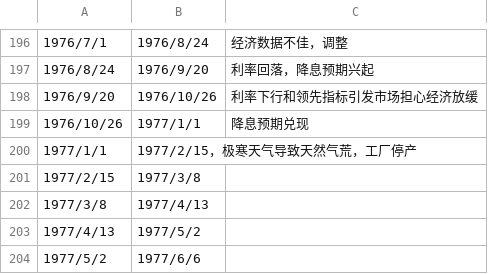
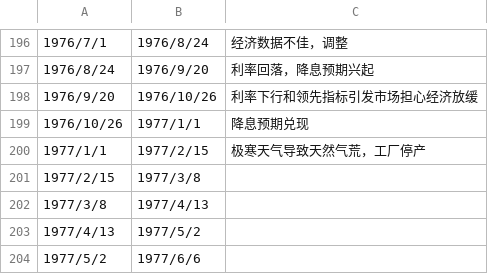
Before and after one commit to leocanada2007/us70, a CSV file: data/intervals.csv, drawn as a sheet; only a part is shown, gaps mark what is left out.

Commit message:
Update intervals.csv

```diff
--- a/data/intervals.csv
+++ b/data/intervals.csv
@@ -199,3 +199,3 @@
 1976/10/26,1977/1/1,降息预期兑现
-1977/1/1,1977/2/15，极寒天气导致天然气荒，工厂停产
+1977/1/1,1977/2/15,极寒天气导致天然气荒，工厂停产
 1977/2/15,1977/3/8,
```
